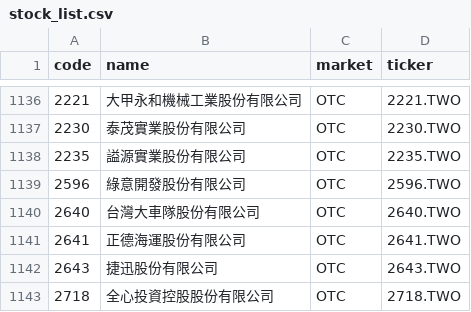
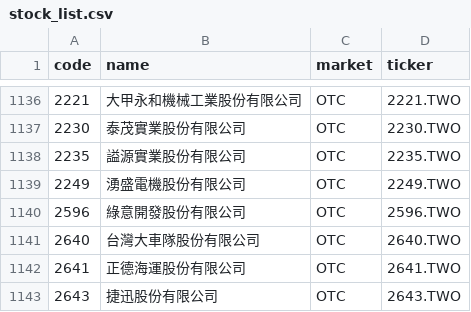
Before and after one commit to w2xg2022/twstock-alphabeta, a CSV file: data/stock_list.csv, drawn as a sheet; only a part is shown, gaps mark what is left out; the shorter side is filled out with more unchanged rows; the diff names each change by its address in the sheet, - before the commit and + after, or states it on an @@ line.

```diff
--- a/data/stock_list.csv
+++ b/data/stock_list.csv
+row 1139: 2249 | 湧盛電機股份有限公司 | OTC | 2249.TWO
```
Also changed, not shown: docs/data/alphabeta.csv, 2 other files.
